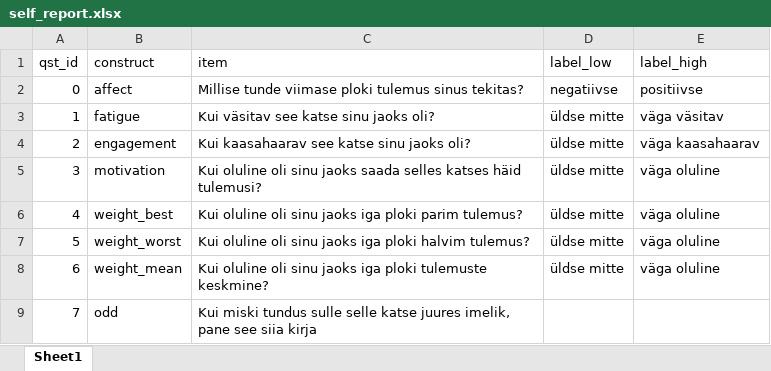
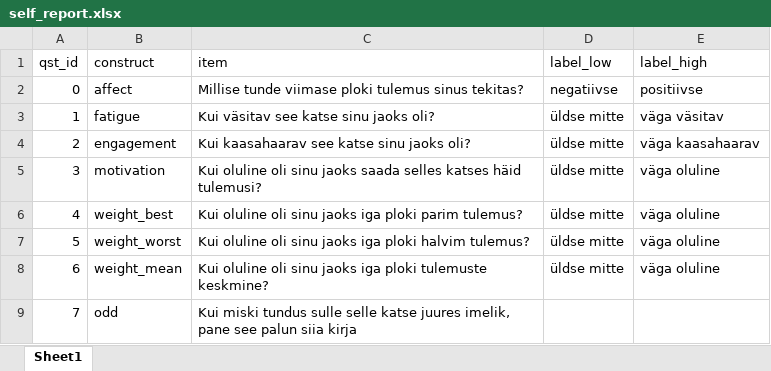
Before and after one commit to richardnaar/MDT-21, an Excel workbook: self_report.xlsx, sheet Sheet1, drawn as a sheet; values as stored, in another font and other column widths than the file's, no borders; the diff names each change by its address in the sheet, - before the commit and + after, or states it on an @@ line.

Commit message:
added palun

```diff
--- a/self_report.xlsx (sheet Sheet1)
+++ b/self_report.xlsx (sheet Sheet1)
-C9 (item): …pane see siia kirja
+C9 (item): …pane see palun siia kirja
```
